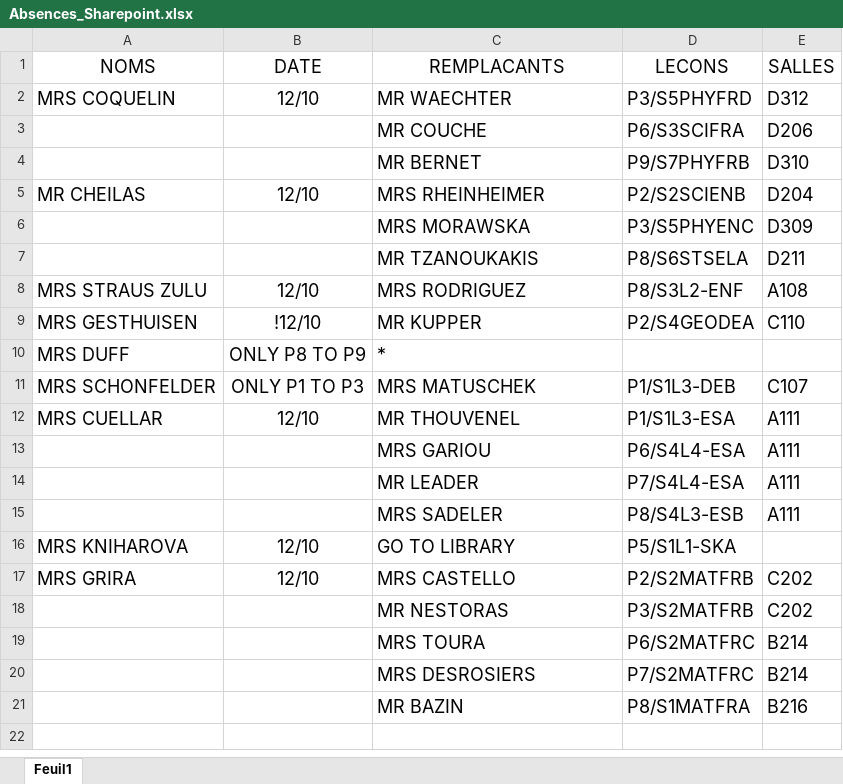
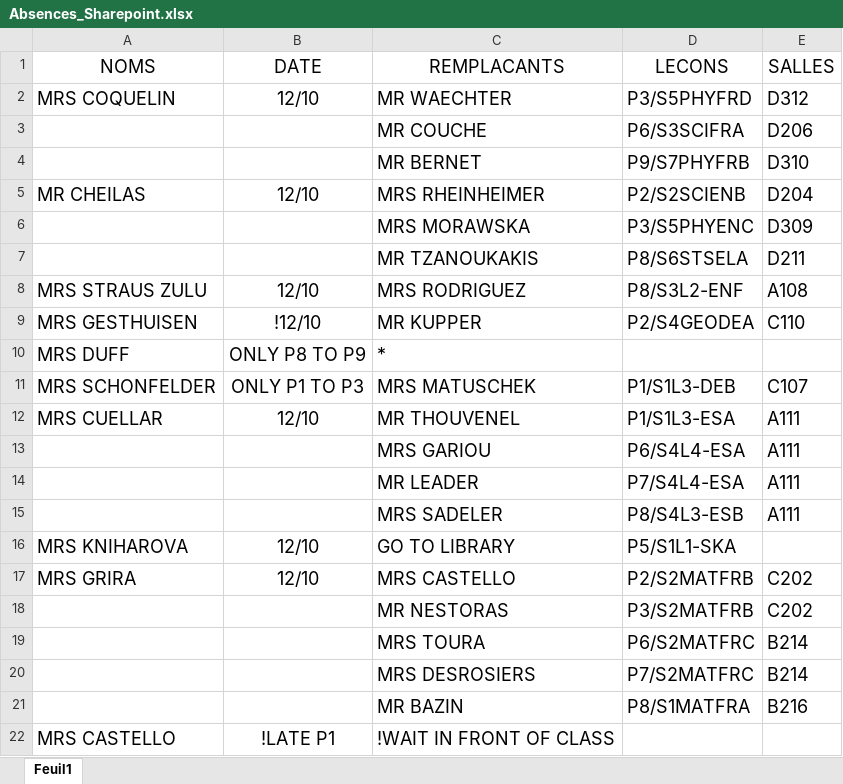
Before and after one commit to MAM-ICT-ADMIN/absences-sec, an Excel workbook: Absences_Sharepoint.xlsx, sheet Feuil1, drawn as a sheet; values as stored, in another font and other column widths than the file's, no borders; the diff names each change by its address in the sheet, - before the commit and + after, or states it on an @@ line.

Commit message:
MAJ absences 2026-10-12 08:45

```diff
--- a/Absences_Sharepoint.xlsx (sheet Feuil1)
+++ b/Absences_Sharepoint.xlsx (sheet Feuil1)
+row 22: MRS CASTELLO | !LATE P1 | !WAIT IN FRONT OF CLASS
```
